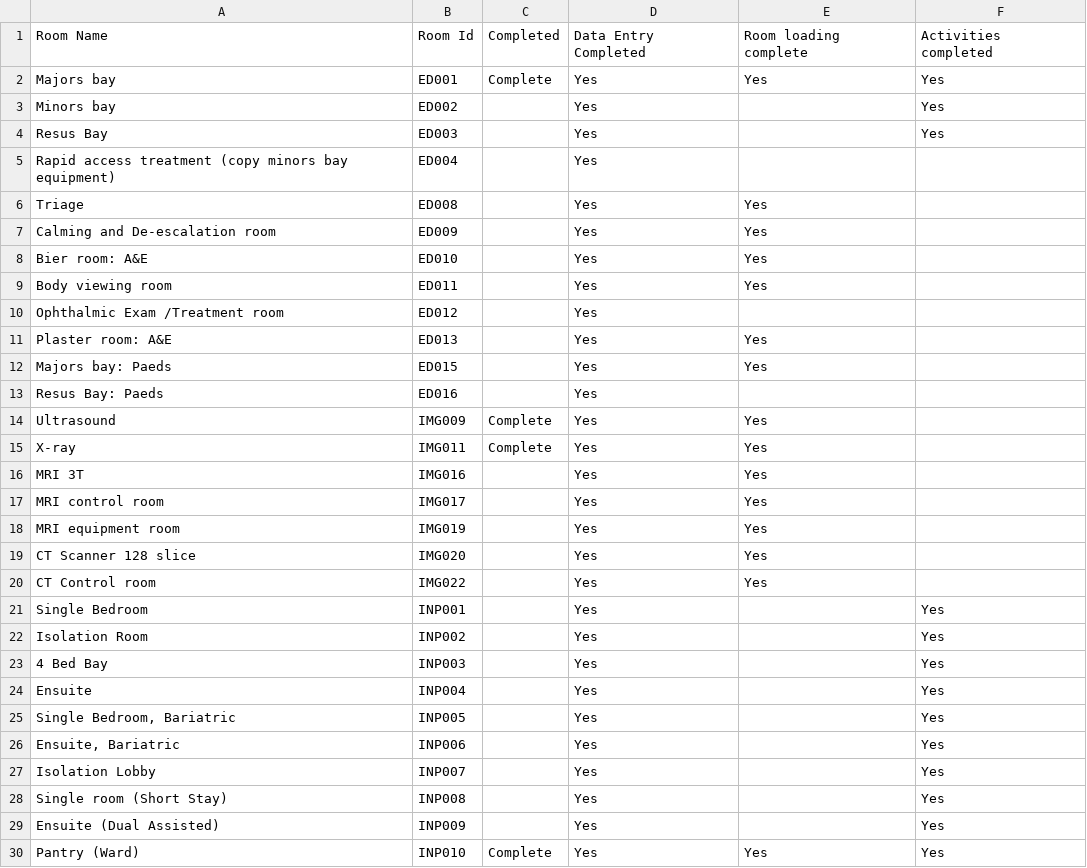
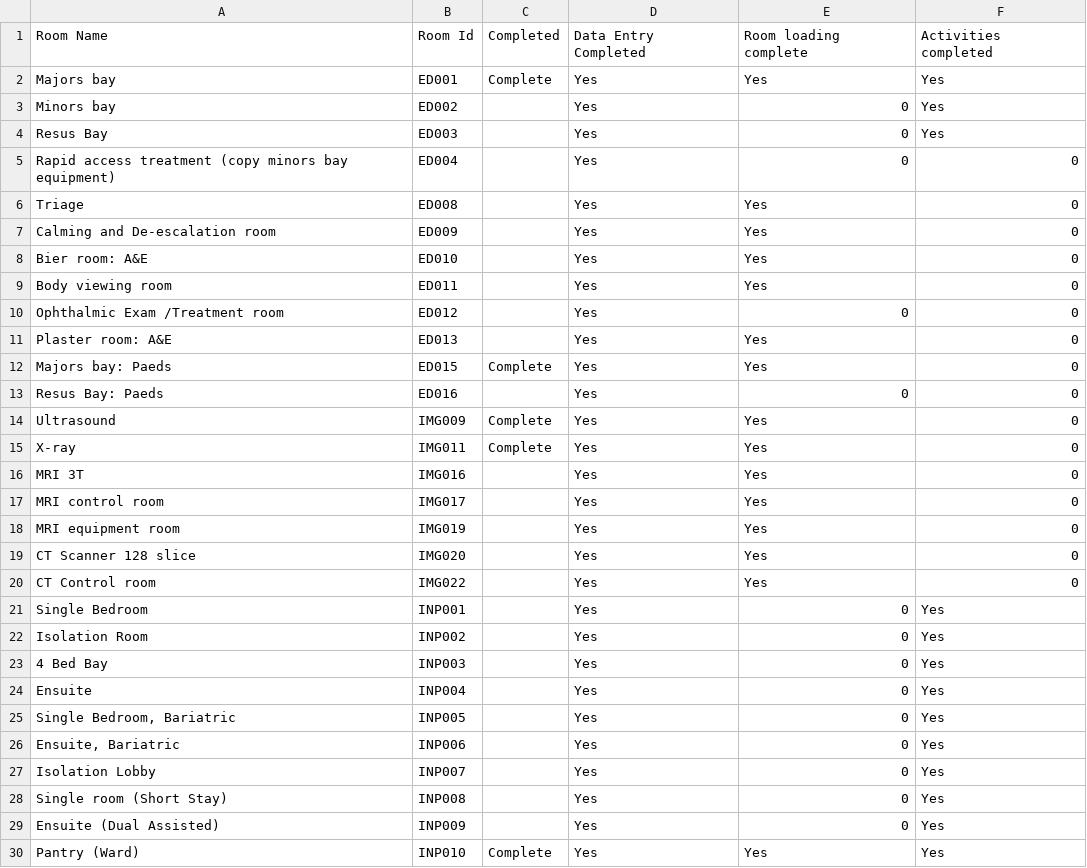
Before and after one commit to joeyclemens/cohbra, a CSV file: dataent.csv, drawn as a sheet; only a part is shown; the diff covers the shown part only.

Commit message:
updates

```diff
--- a/dataent.csv
+++ b/dataent.csv
@@ -2,29 +2,29 @@ Room Name,Room Id,Completed,Data Entry Completed,Room loading complete,Activitie
 Majors bay,ED001,Complete,Yes,Yes,Yes
-Minors bay,ED002,,Yes,,Yes
-Resus Bay,ED003,,Yes,,Yes
-Rapid access treatment (copy minors bay equipment),ED004,,Yes,,
-Triage,ED008,,Yes,Yes,
-Calming and De-escalation room,ED009,,Yes,Yes,
-Bier room: A&E,ED010,,Yes,Yes,
-Body viewing room,ED011,,Yes,Yes,
-Ophthalmic Exam /Treatment room,ED012,,Yes,,
-Plaster room: A&E,ED013,,Yes,Yes,
-Majors bay: Paeds,ED015,,Yes,Yes,
-Resus Bay: Paeds,ED016,,Yes,,
-Ultrasound,IMG009,Complete,Yes,Yes,
-X-ray,IMG011,Complete,Yes,Yes,
-MRI 3T,IMG016,,Yes,Yes,
-MRI control room ,IMG017,,Yes,Yes,
-MRI equipment room,IMG019,,Yes,Yes,
-CT Scanner 128 slice,IMG020,,Yes,Yes,
-CT Control room,IMG022,,Yes,Yes,
-Single Bedroom,INP001,,Yes,,Yes
-Isolation Room,INP002,,Yes,,Yes
-4 Bed Bay,INP003,,Yes,,Yes
-Ensuite,INP004,,Yes,,Yes
-"Single Bedroom, Bariatric",INP005,,Yes,,Yes
-"Ensuite, Bariatric",INP006,,Yes,,Yes
-Isolation Lobby,INP007,,Yes,,Yes
-Single room (Short Stay),INP008,,Yes,,Yes
-Ensuite (Dual Assisted),INP009,,Yes,,Yes
+Minors bay,ED002,,Yes,0,Yes
+Resus Bay,ED003,,Yes,0,Yes
+Rapid access treatment (copy minors bay equipment),ED004,,Yes,0,0
+Triage,ED008,,Yes,Yes,0
+Calming and De-escalation room,ED009,,Yes,Yes,0
+Bier room: A&E,ED010,,Yes,Yes,0
+Body viewing room,ED011,,Yes,Yes,0
+Ophthalmic Exam /Treatment room,ED012,,Yes,0,0
+Plaster room: A&E,ED013,,Yes,Yes,0
+Majors bay: Paeds,ED015,Complete,Yes,Yes,0
+Resus Bay: Paeds,ED016,,Yes,0,0
+Ultrasound,IMG009,Complete,Yes,Yes,0
+X-ray,IMG011,Complete,Yes,Yes,0
+MRI 3T,IMG016,,Yes,Yes,0
+MRI control room ,IMG017,,Yes,Yes,0
+MRI equipment room,IMG019,,Yes,Yes,0
+CT Scanner 128 slice,IMG020,,Yes,Yes,0
+CT Control room,IMG022,,Yes,Yes,0
+Single Bedroom,INP001,,Yes,0,Yes
+Isolation Room,INP002,,Yes,0,Yes
+4 Bed Bay,INP003,,Yes,0,Yes
+Ensuite,INP004,,Yes,0,Yes
+"Single Bedroom, Bariatric",INP005,,Yes,0,Yes
+"Ensuite, Bariatric",INP006,,Yes,0,Yes
+Isolation Lobby,INP007,,Yes,0,Yes
+Single room (Short Stay),INP008,,Yes,0,Yes
+Ensuite (Dual Assisted),INP009,,Yes,0,Yes
 Pantry (Ward),INP010,Complete,Yes,Yes,Yes
```
Also changed, not shown: 56 edited cells elsewhere in this file.
